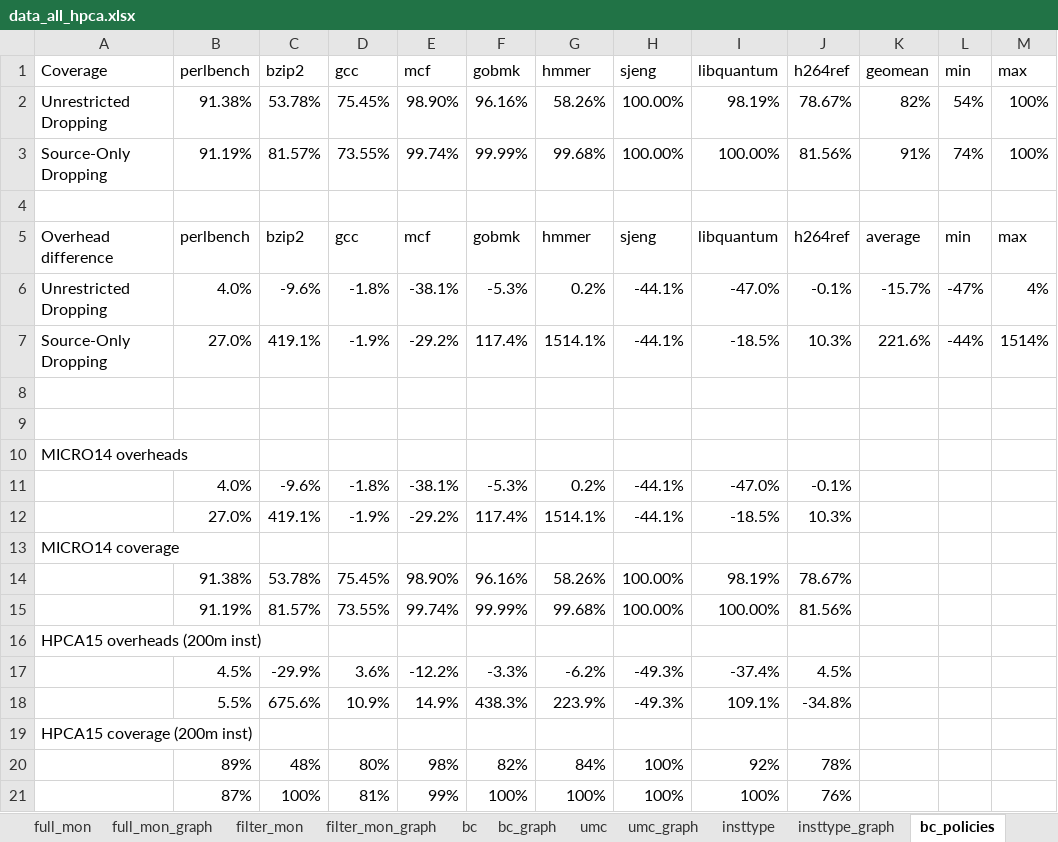
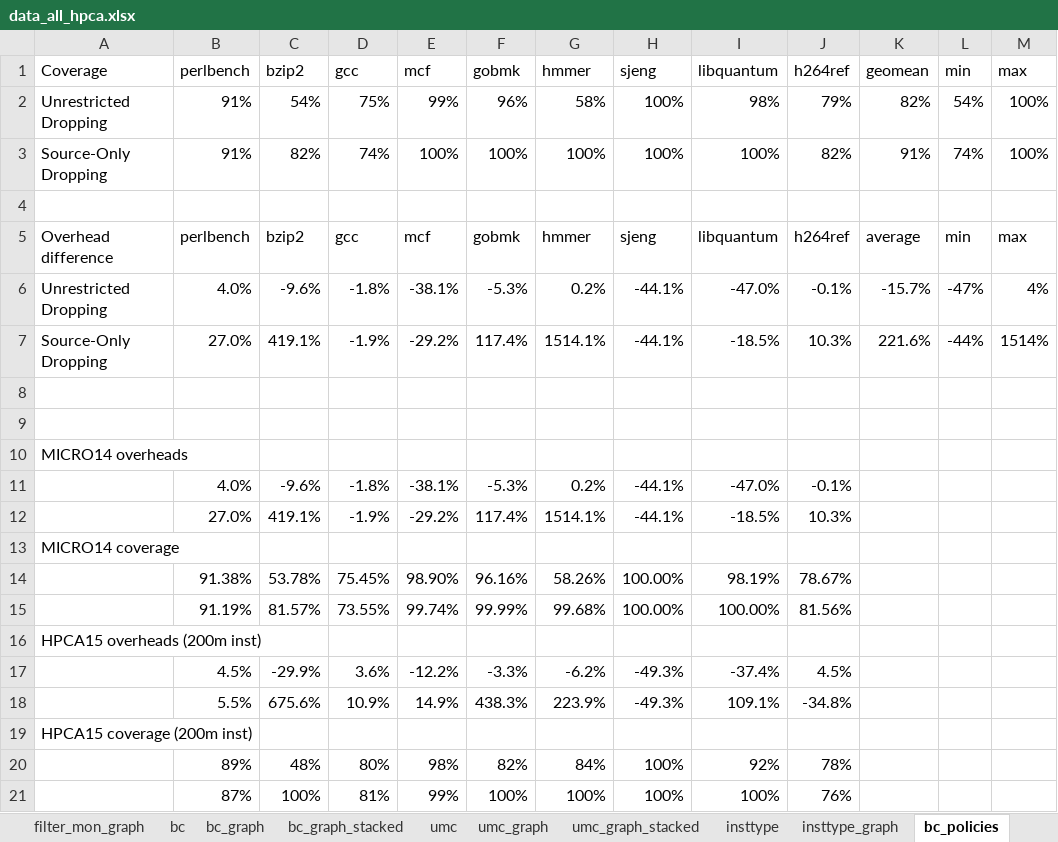
Before and after one commit to dl575/paper-monitoring_dift_drop, an Excel workbook: figs_src/data_all_hpca.xlsx, sheet bc_policies, drawn as a sheet; values as stored, in another font and other column widths than the file's, no borders; the diff names each change by its address in the sheet, - before the commit and + after, or states it on an @@ line.

```diff
--- a/figs_src/data_all_hpca.xlsx (sheet bc_policies)
+++ b/figs_src/data_all_hpca.xlsx (sheet bc_policies)
+sheet tab: bc_graph_stacked
+sheet tab: umc_graph_stacked
-B2 (perlbench): 91.38%
+B2 (perlbench): 91%
-C2 (bzip2): 53.78%
+C2 (bzip2): 54%
-D2 (gcc): 75.45%
+D2 (gcc): 75%
-E2 (mcf): 98.90%
+E2 (mcf): 99%
-F2 (gobmk): 96.16%
+F2 (gobmk): 96%
-G2 (hmmer): 58.26%
+G2 (hmmer): 58%
-H2:H3 (sjeng): 100.00%
+H2:H3 (sjeng): 100%
-I2 (libquantum): 98.19%
+I2 (libquantum): 98%
-J2 (h264ref): 78.67%
+J2 (h264ref): 79%
-B3 (perlbench): 91.19%
+B3 (perlbench): 91%
-C3 (bzip2): 81.57%
+C3 (bzip2): 82%
-D3 (gcc): 73.55%
+D3 (gcc): 74%
-E3 (mcf): 99.74%
+E3 (mcf): 100%
-F3 (gobmk): 99.99%
+F3 (gobmk): 100%
-G3 (hmmer): 99.68%
+G3 (hmmer): 100%
-I3 (libquantum): 100.00%
+I3 (libquantum): 100%
-J3 (h264ref): 81.56%
+J3 (h264ref): 82%
```
Also changed, not shown: sheet bc, sheet umc, sheet insttype, formulas that keep their value, charts or pictures, figs_src/data_all_hpca_fpga.xlsx, 8 other files.
